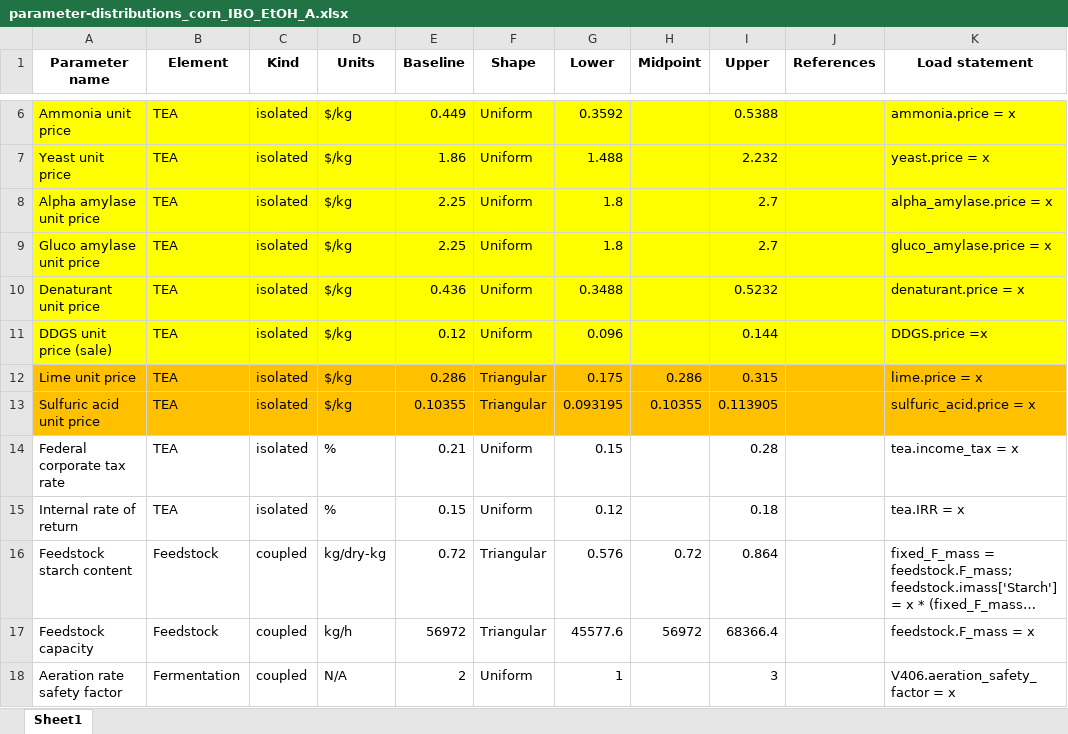
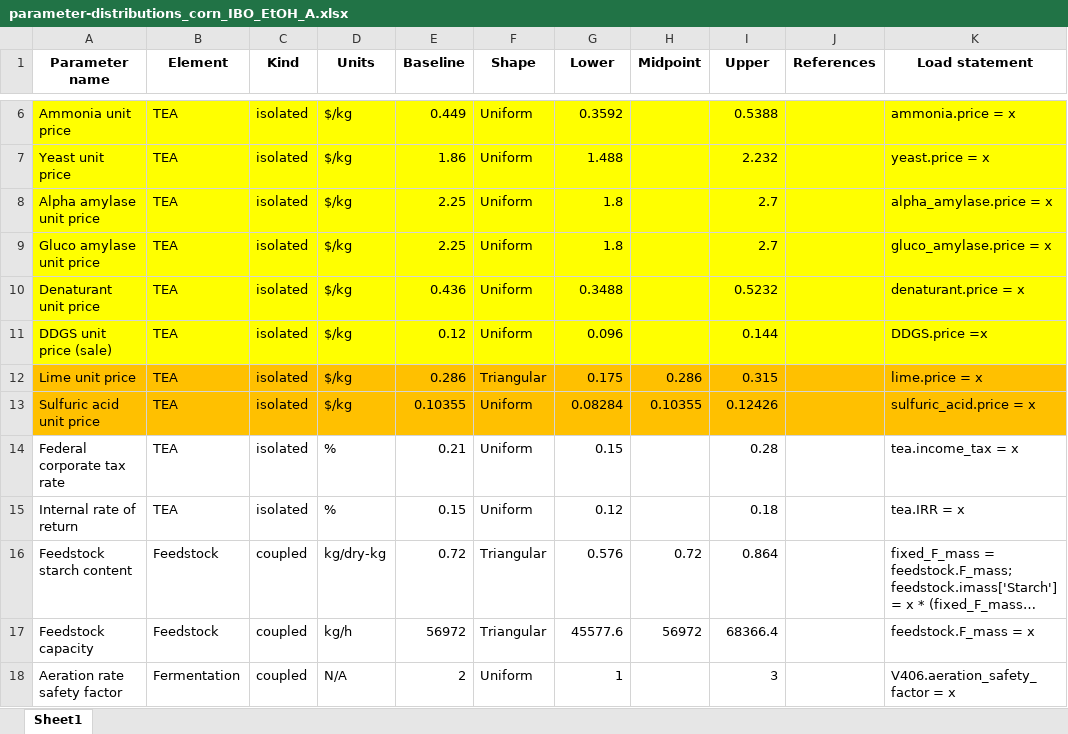
Before and after one commit to yz1679-cloud/Bioindustrial-Park, an Excel workbook: biorefineries/isobutanol/analyses/full/parameter_distributions/parameter-distributions_corn_IBO_EtOH_A.xlsx, sheet Sheet1, drawn as a sheet; only a part is shown, gaps mark what is left out; long unchanged cells end in …; values as stored, in another font and other column widths than the file's, no borders; the diff names each change by its address in the sheet, - before the commit and + after, or states it on an @@ line.

```diff
--- a/biorefineries/isobutanol/analyses/full/parameter_distributions/parameter-distributions_corn_IBO_EtOH_A.xlsx (sheet Sheet1)
+++ b/biorefineries/isobutanol/analyses/full/parameter_distributions/parameter-distributions_corn_IBO_EtOH_A.xlsx (sheet Sheet1)
-F13 (Shape): Triangular
+F13 (Shape): Uniform
-G13 (Lower): 0.093195
+G13 (Lower): 0.08284
-I13 (Upper): 0.113905
+I13 (Upper): 0.12426
```
Also changed, not shown: biorefineries/isobutanol/analyses/full/parameter_distributions/parameter-distributions_corn_IBO_EtOH_B.xlsx.
